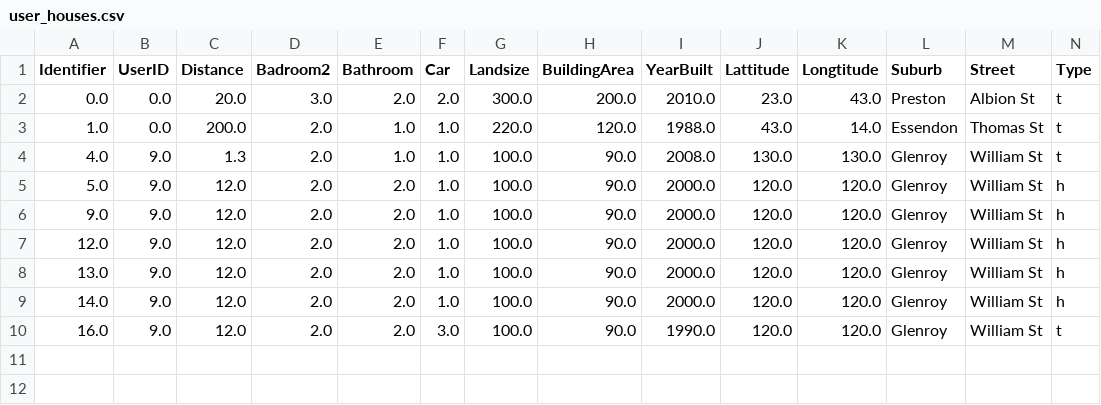
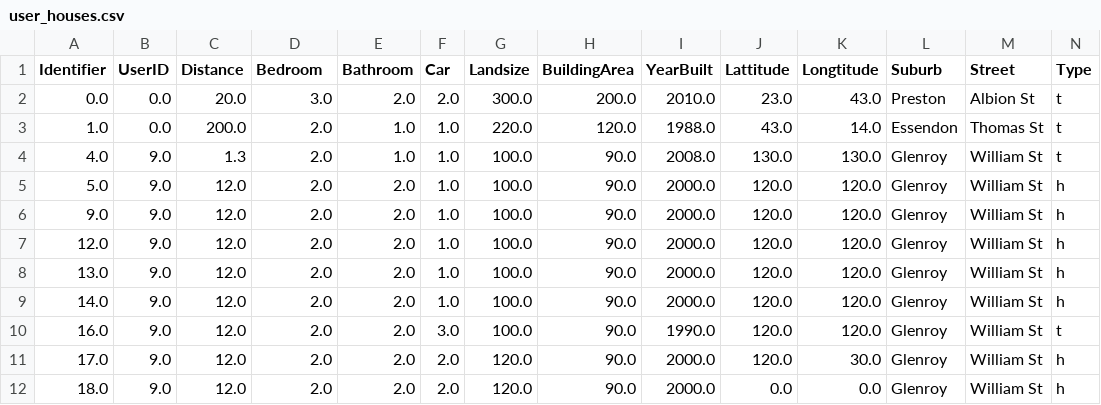
Before and after one commit to chengmingcui/9321masterteam, a CSV file: user_houses.csv, drawn as a sheet; only a part is shown; rows hold the shown columns only; the diff names each change by its address in the sheet, - before the commit and + after, or states it on an @@ line.

Commit message:
Badroom2 changed to Bedroom

```diff
--- a/user_houses.csv
+++ b/user_houses.csv
-D1: Badroom2
+D1: Bedroom
+row 11: 17.0 | 9.0 | 12.0 | 2.0 | 2.0 | 2.0 | 120.0 | 90.0 | 2000.0 | 120.0 | 30.0 | Glenroy | William St | h
+row 12: 18.0 | 9.0 | 12.0 | 2.0 | 2.0 | 2.0 | 120.0 | 90.0 | 2000.0 | 0.0 | 0.0 | Glenroy | William St | h
```
